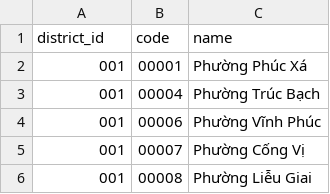
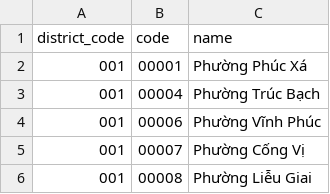
Before and after one commit to tailieuweb/laravel-8x, a CSV file: database/seeders/data/wards.csv, drawn as a sheet; only a part is shown.

```diff
--- a/database/seeders/data/wards.csv
+++ b/database/seeders/data/wards.csv
@@ -1,2 +1,2 @@
-district_id,code,name
+district_code,code,name
 001,00001,Phường Phúc Xá
```
Also changed, not shown: database/seeders/data/districts.csv, database/seeders/data/provinces.csv, 2 other files.
